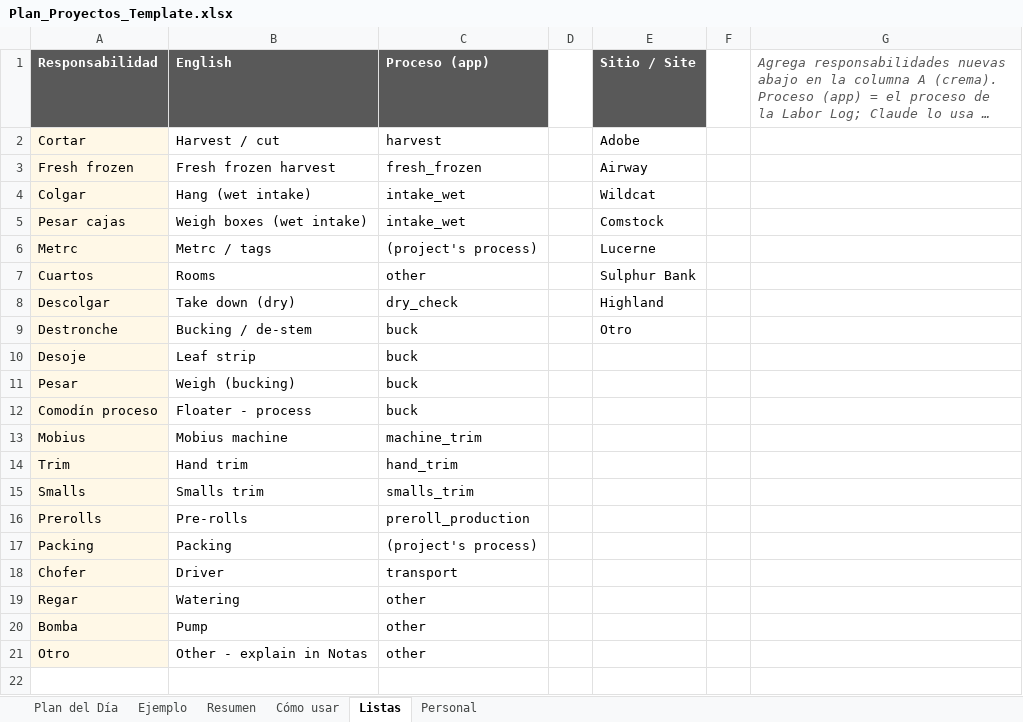
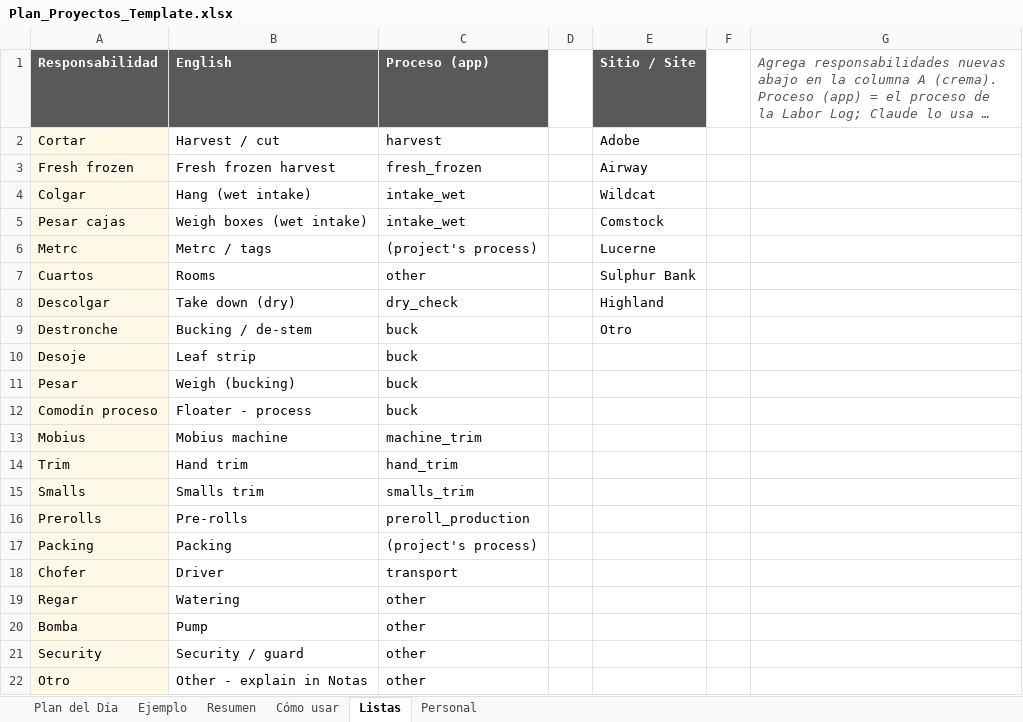
Before and after one commit to bobby2soxRC/2cw-dashboard, an Excel workbook: templates/Plan_Proyectos_Template.xlsx, sheet Listas, drawn as a sheet; long unchanged cells end in …; values as stored, in another font and other column widths than the file's, no borders; the diff names each change by its address in the sheet, - before the commit and + after, or states it on an @@ line.

```diff
--- a/templates/Plan_Proyectos_Template.xlsx (sheet Listas)
+++ b/templates/Plan_Proyectos_Template.xlsx (sheet Listas)
+row 21: Security | Security / guard | other
```
Also changed, not shown: sheet Plan del Día, sheet Ejemplo, sheet Resumen, sheet Cómo usar, sheet Personal, formulas that keep their value, 4 other files.
